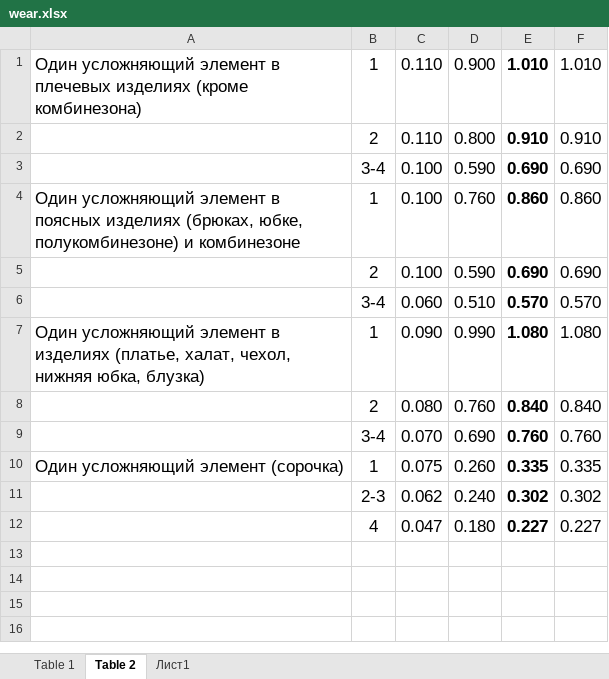
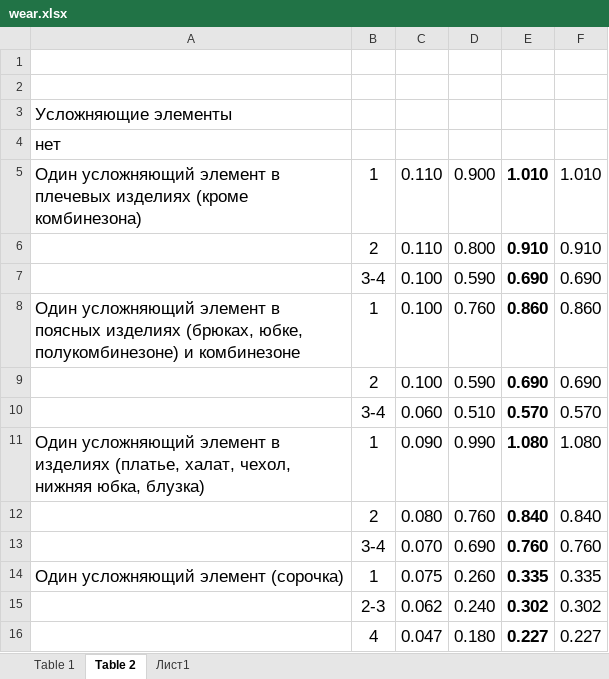
Before and after one commit to AlenaYurevich/custom, an Excel workbook: nataly/files/wear.xlsx, sheet Table 2, drawn as a sheet; values as stored, in another font and other column widths than the file's, no borders; the diff names each change by its address in the sheet, - before the commit and + after, or states it on an @@ line.

```diff
--- a/nataly/files/wear.xlsx (sheet Table 2)
+++ b/nataly/files/wear.xlsx (sheet Table 2)
+row 1: (empty)
+row 2: (empty)
+row 3: Усложняющие элементы
+row 4: нет
```
Also changed, not shown: sheet Table 1, 6 other files.
